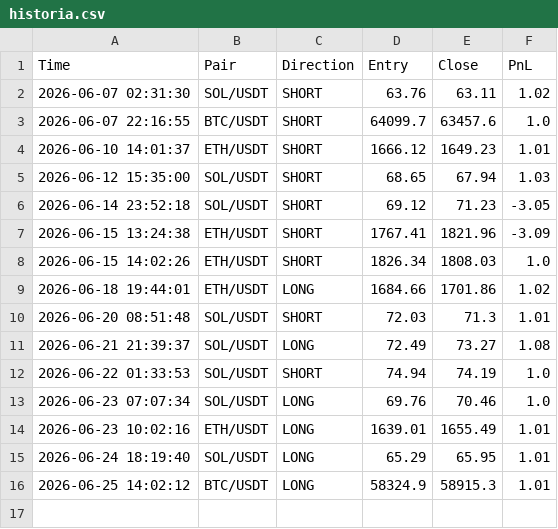
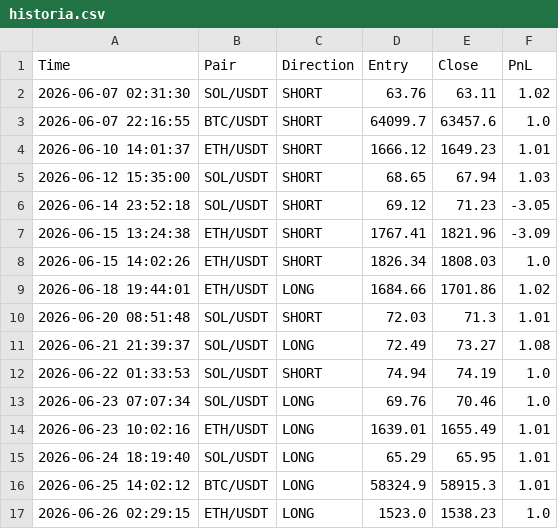
Before and after one commit to igorlejzak/trading-bot, a CSV file: historia.csv, drawn as a sheet; the diff names each change by its address in the sheet, - before the commit and + after, or states it on an @@ line.

Commit message:
update historia.csv

```diff
--- a/historia.csv
+++ b/historia.csv
+row 17: 2026-06-26 02:29:15 | ETH/USDT | LONG | 1523.0 | 1538.23 | 1.0
```
